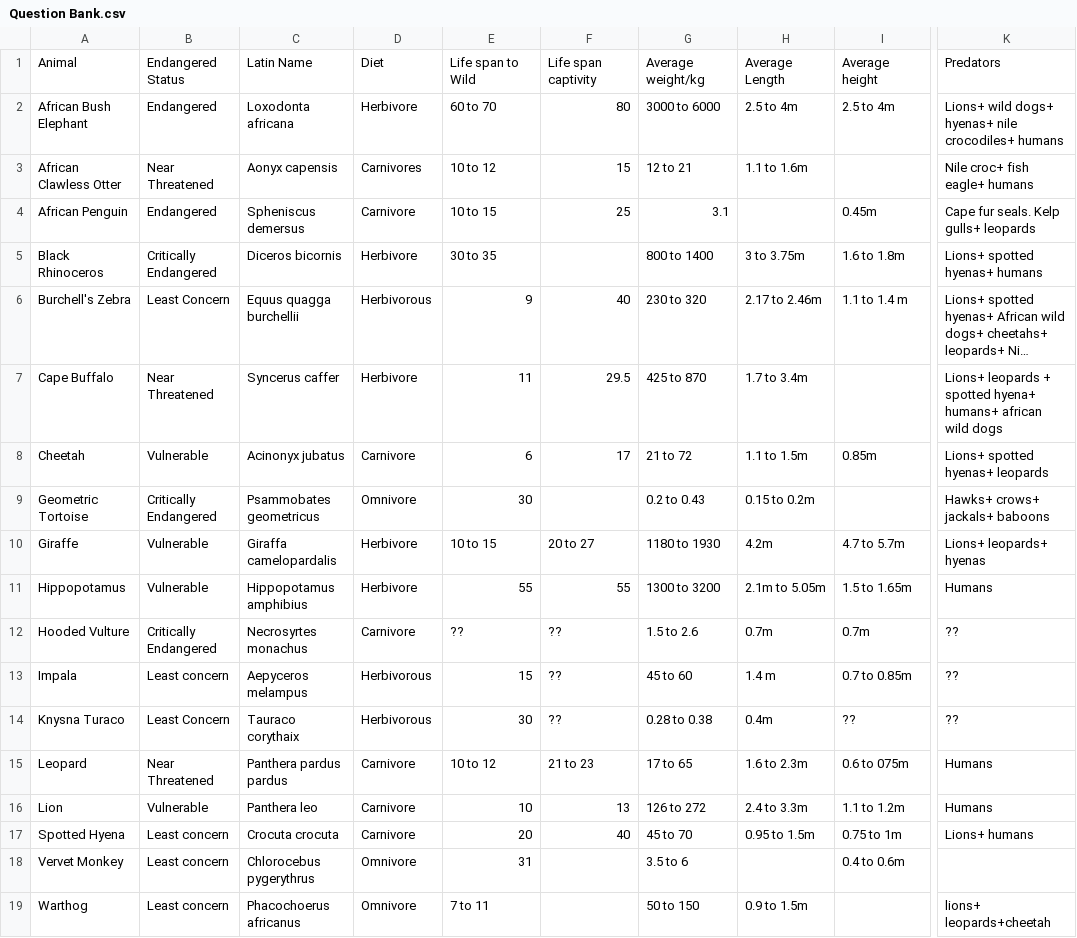
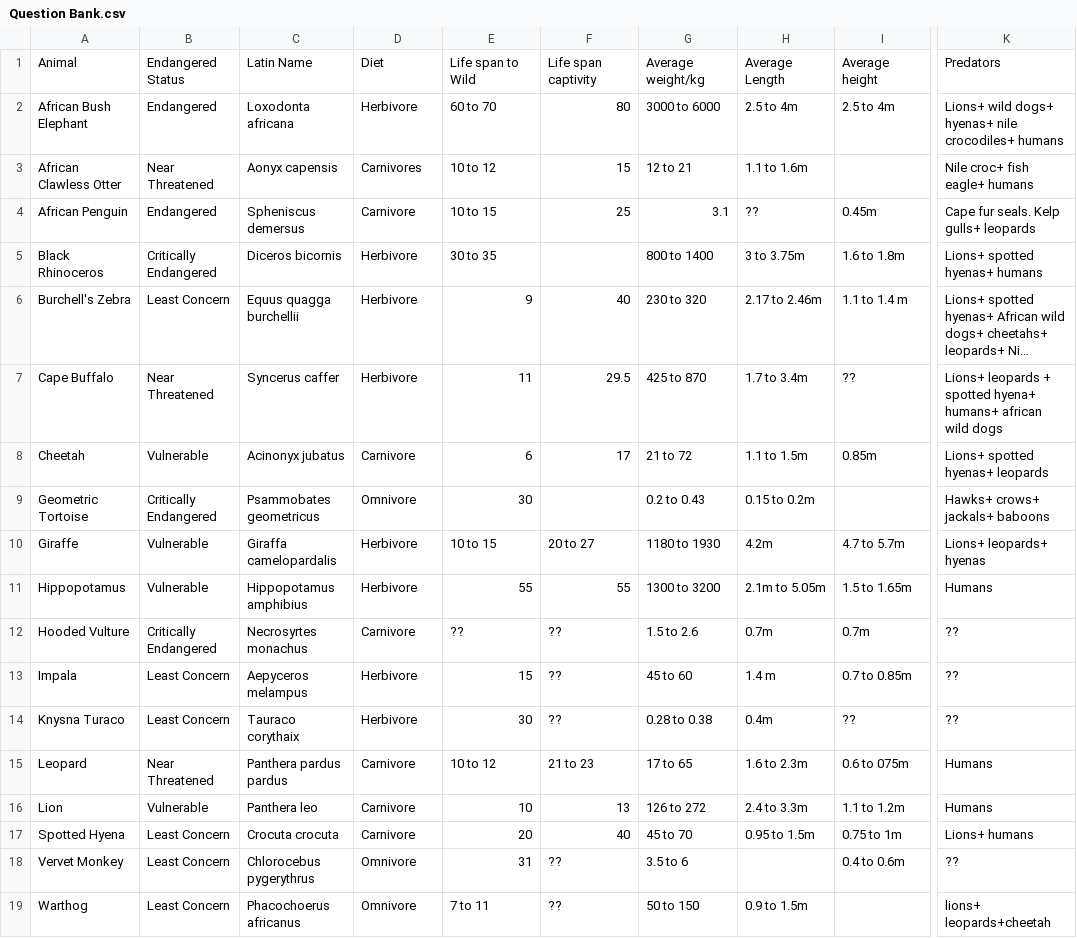
Before and after one commit to NZaman02/ThirdYearProject, a CSV file: Assets/Databases/Question Bank.csv, drawn as a sheet; only a part is shown, gaps mark what is left out; long unchanged cells end in …; the diff names each change by its address in the sheet, - before the commit and + after, or states it on an @@ line.

```diff
--- a/Assets/Databases/Question Bank.csv
+++ b/Assets/Databases/Question Bank.csv
-H4: (empty)
+H4: ??
-D6: Herbivorous
+D6: Herbivore
-I7: (empty)
+I7: ??
-B13: Least concern
+B13: Least Concern
-D13:D14: Herbivorous
+D13:D14: Herbivore
-B17:B19: Least concern
+B17:B19: Least Concern
-F18:F19: (empty)
+F18:F19: ??
-K18: (empty)
+K18: ??
```
Also changed, not shown: 3 other files.
